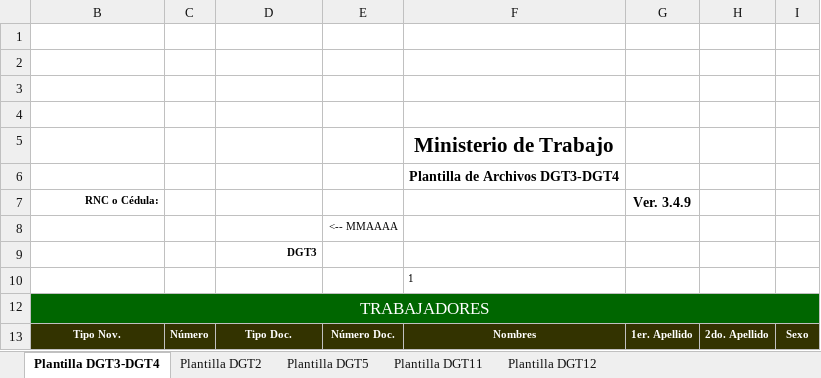
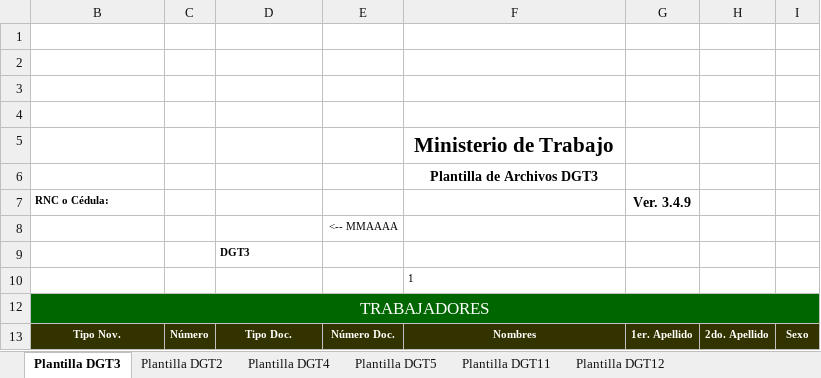
Before and after one commit to ivan3848/LastPayrollApp, an Excel workbook: public/report/TemplateDGT.xlsx, sheet Plantilla DGT3, drawn as a sheet; only a part is shown; values as stored, in another font and other column widths than the file's, no borders; charts and pictures not drawn; the diff names each change by its address in the sheet, - before the commit and + after, or states it on an @@ line.

```diff
--- a/public/report/TemplateDGT.xlsx (sheet Plantilla DGT3)
+++ b/public/report/TemplateDGT.xlsx (sheet Plantilla DGT3)
-sheet tab: Plantilla DGT3-DGT4
+sheet tab: Plantilla DGT3
+sheet tab: Plantilla DGT4
-F6: Plantilla de Archivos DGT3-DGT4
+F6: Plantilla de Archivos DGT3
-B7 alignment: right
+B7 alignment: left
-D9 alignment: right
+D9 alignment: left
```
Also changed, not shown: charts or pictures, 12 other files.
